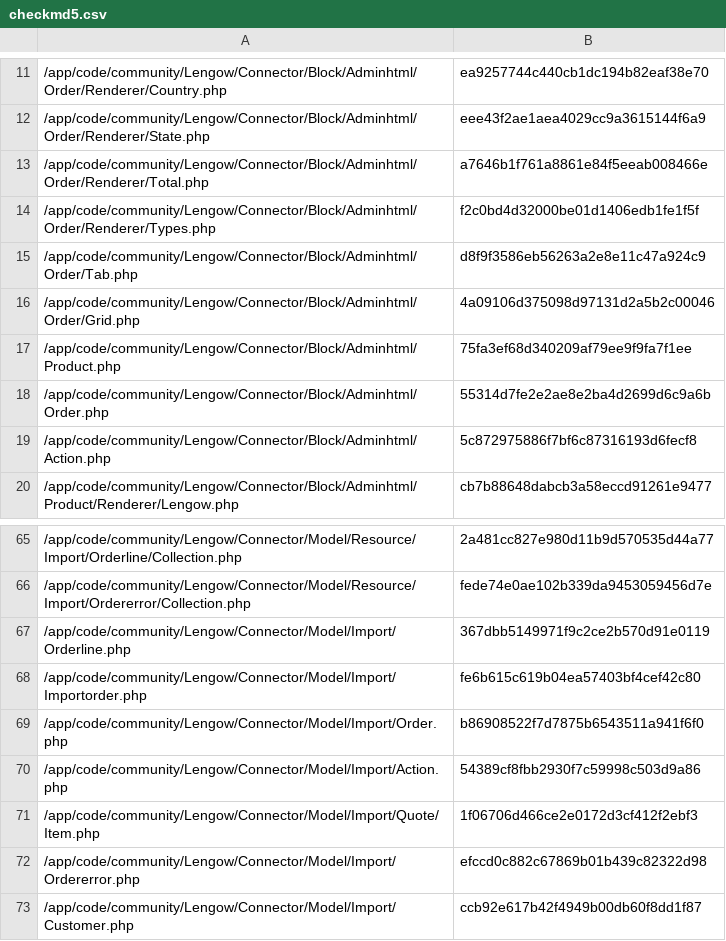
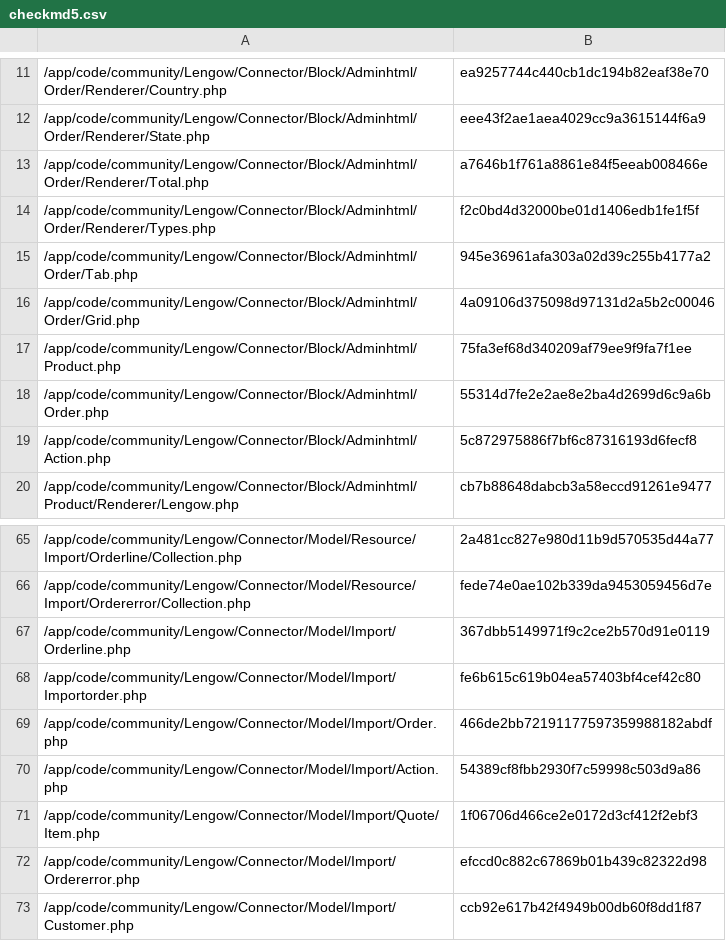
Before and after one commit to lengow/plugin-magento, a CSV file: app/code/community/Lengow/Connector/etc/checkmd5.csv, drawn as a sheet; only a part is shown, gaps mark what is left out.

```diff
--- a/app/code/community/Lengow/Connector/etc/checkmd5.csv
+++ b/app/code/community/Lengow/Connector/etc/checkmd5.csv
@@ -14,3 +14,3 @@
 /app/code/community/Lengow/Connector/Block/Adminhtml/Order/Renderer/Types.php|f2c0bd4d32000be01d1406edb1fe1f5f
-/app/code/community/Lengow/Connector/Block/Adminhtml/Order/Tab.php|d8f9f3586eb56263a2e8e11c47a924c9
+/app/code/community/Lengow/Connector/Block/Adminhtml/Order/Tab.php|945e36961afa303a02d39c255b4177a2
 /app/code/community/Lengow/Connector/Block/Adminhtml/Order/Grid.php|4a09106d375098d97131d2a5b2c00046
@@ -68,3 +68,3 @@
 /app/code/community/Lengow/Connector/Model/Import/Importorder.php|fe6b615c619b04ea57403bf4cef42c80
-/app/code/community/Lengow/Connector/Model/Import/Order.php|b86908522f7d7875b6543511a941f6f0
+/app/code/community/Lengow/Connector/Model/Import/Order.php|466de2bb72191177597359988182abdf
 /app/code/community/Lengow/Connector/Model/Import/Action.php|54389cf8fbb2930f7c59998c503d9a86
```
Also changed, not shown: 2 other files.
